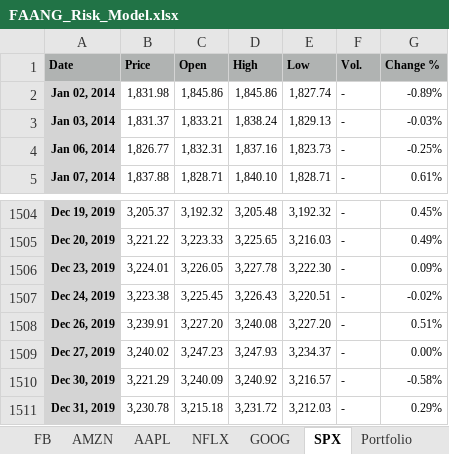
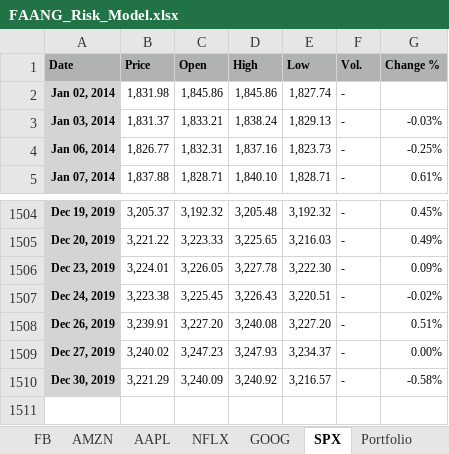
Before and after one commit to Knash-666/FAANG-Quant-Risk-Model, an Excel workbook: FAANG_Risk_Model.xlsx, sheet SPX, drawn as a sheet; only a part is shown, gaps mark what is left out; values as stored, in another font and other column widths than the file's, no borders; the diff names each change by its address in the sheet, - before the commit and + after, or states it on an @@ line.

```diff
--- a/FAANG_Risk_Model.xlsx (sheet SPX)
+++ b/FAANG_Risk_Model.xlsx (sheet SPX)
-G2 (Change %): -0.89%
+G2 (Change %): (empty)
-row 1511: Dec 31, 2019 | 3,230.78 | 3,215.18 | 3,231.72 | 3,212.03 | - | 0.29%
```
Also changed, not shown: sheet Portfolio, formulas that keep their value, charts or pictures.
